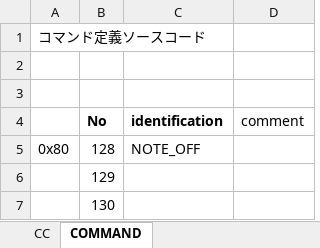
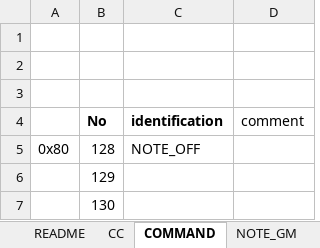
Before and after one commit to akt-sMain/JMPPlayer, an Excel workbook: MidiByte.xlsm, sheet COMMAND, drawn as a sheet; only a part is shown; values as stored, in another font and other column widths than the file's, no borders; charts and pictures not drawn; the diff names each change by its address in the sheet, - before the commit and + after, or states it on an @@ line.

```diff
--- a/MidiByte.xlsm (sheet COMMAND)
+++ b/MidiByte.xlsm (sheet COMMAND)
+sheet tab: README
+sheet tab: NOTE_GM
-A1: コマンド定義ソースコード
+A1: (empty)
```
Also changed, not shown: sheet CC, charts or pictures, 7 other files.
